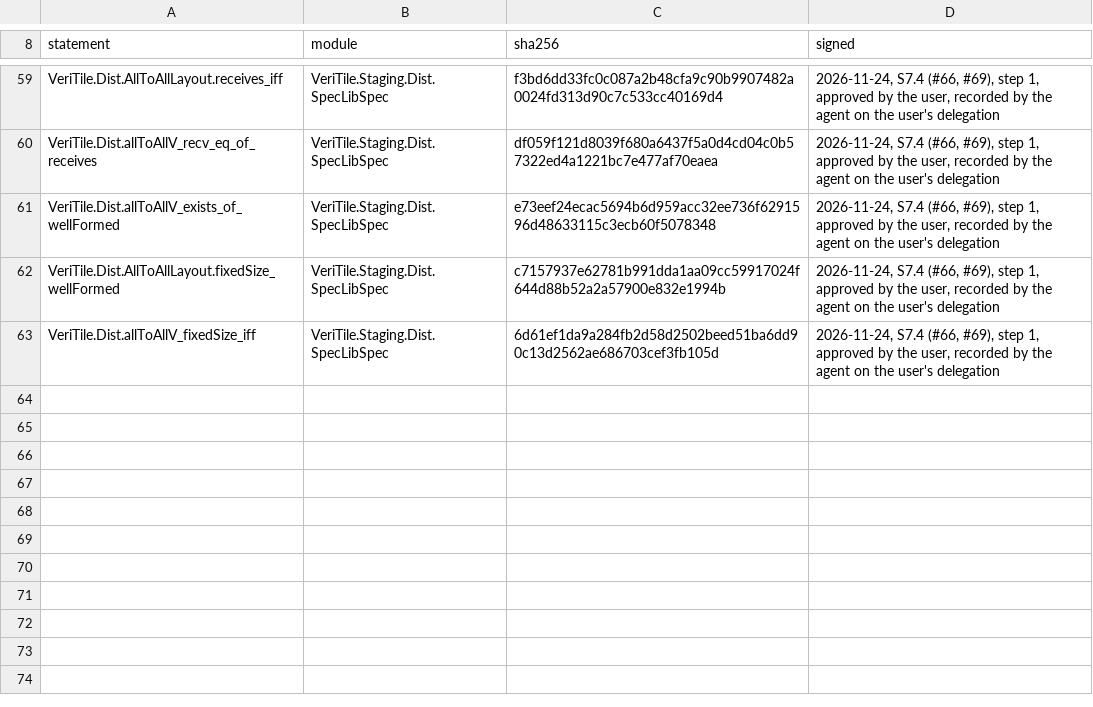
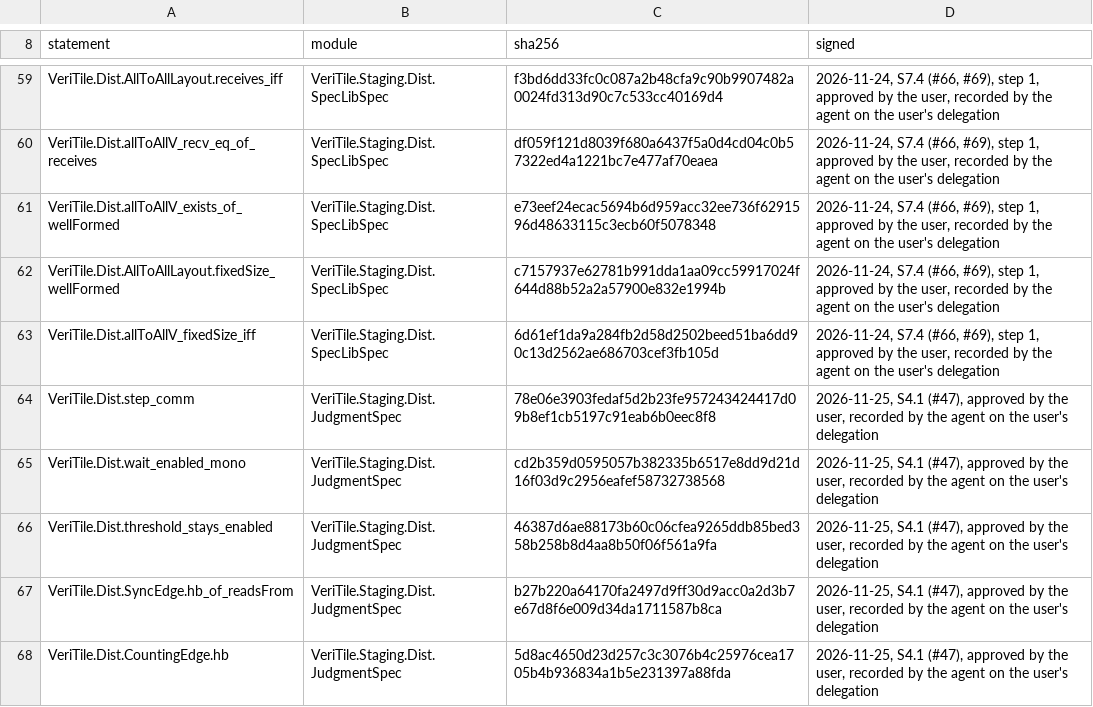
Before and after one commit to VeriInfra-Lab/VeriTile-2, a TSV file: documents/dist/FrozenStatements.tsv, drawn as a sheet; only a part is shown, gaps mark what is left out.

```diff
--- a/documents/dist/FrozenStatements.tsv
+++ b/documents/dist/FrozenStatements.tsv
@@ -63 +63,6 @@ VeriTile.Dist.AllToAllLayout.fixedSize_wellFormed	VeriTile.Staging.Dist.SpecLibS
 VeriTile.Dist.allToAllV_fixedSize_iff	VeriTile.Staging.Dist.SpecLibSpec	6d61ef1da9a284fb2d58d2502beed51ba6dd90c13d2562ae686703cef3fb105d	2026-11-24, S7.4 (#66, #69), step 1, approved by the user, recorded by the agent on the user's delegation
+VeriTile.Dist.step_comm	VeriTile.Staging.Dist.JudgmentSpec	78e06e3903fedaf5d2b23fe957243424417d09b8ef1cb5197c91eab6b0eec8f8	2026-11-25, S4.1 (#47), approved by the user, recorded by the agent on the user's delegation
+VeriTile.Dist.wait_enabled_mono	VeriTile.Staging.Dist.JudgmentSpec	cd2b359d0595057b382335b6517e8dd9d21d16f03d9c2956eafef58732738568	2026-11-25, S4.1 (#47), approved by the user, recorded by the agent on the user's delegation
+VeriTile.Dist.threshold_stays_enabled	VeriTile.Staging.Dist.JudgmentSpec	46387d6ae88173b60c06cfea9265ddb85bed358b258b8d4aa8b50f06f561a9fa	2026-11-25, S4.1 (#47), approved by the user, recorded by the agent on the user's delegation
+VeriTile.Dist.SyncEdge.hb_of_readsFrom	VeriTile.Staging.Dist.JudgmentSpec	b27b220a64170fa2497d9ff30d9acc0a2d3b7e67d8f6e009d34da1711587b8ca	2026-11-25, S4.1 (#47), approved by the user, recorded by the agent on the user's delegation
+VeriTile.Dist.CountingEdge.hb	VeriTile.Staging.Dist.JudgmentSpec	5d8ac4650d23d257c3c3076b4c25976cea1705b4b936834a1b5e231397a88fda	2026-11-25, S4.1 (#47), approved by the user, recorded by the agent on the user's delegation
```
Also changed, not shown: 3 other files.
